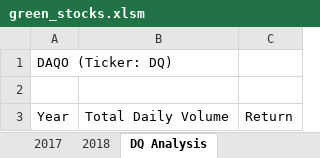
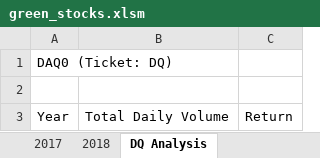
Before and after one commit to scrussell2/stock-analysis, an Excel workbook: green_stocks.xlsm, sheet DQ Analysis, drawn as a sheet; values as stored, in another font and other column widths than the file's, no borders; the diff names each change by its address in the sheet, - before the commit and + after, or states it on an @@ line.

Commit message:
Add files via upload

```diff
--- a/green_stocks.xlsm (sheet DQ Analysis)
+++ b/green_stocks.xlsm (sheet DQ Analysis)
-A1: DAQO (Ticker: DQ)
+A1: DAQ0 (Ticket: DQ)
```
